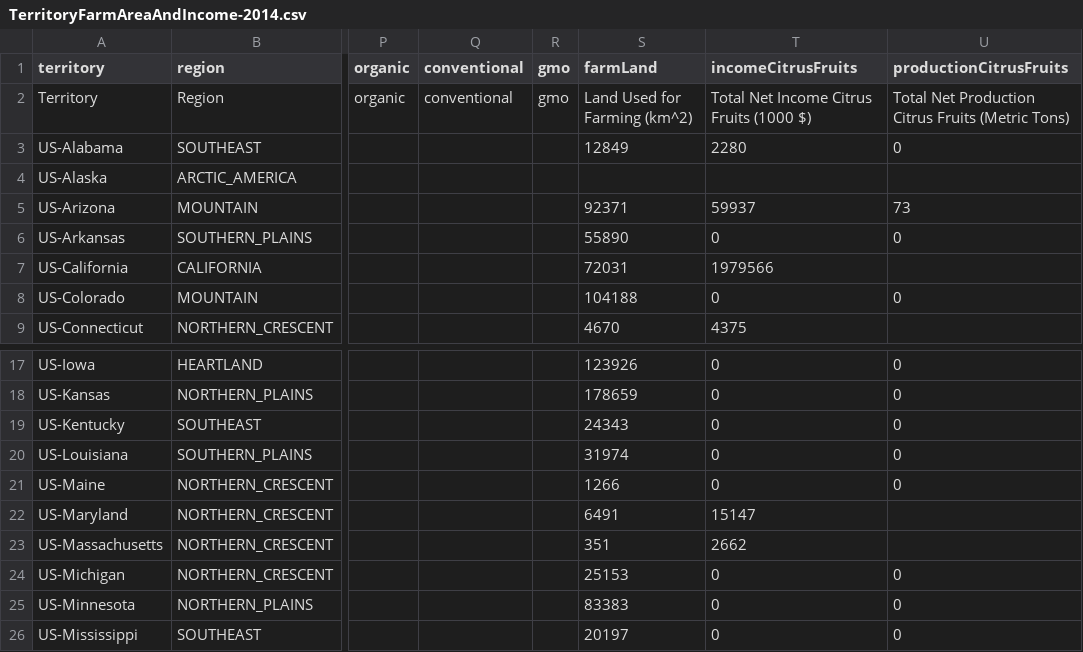
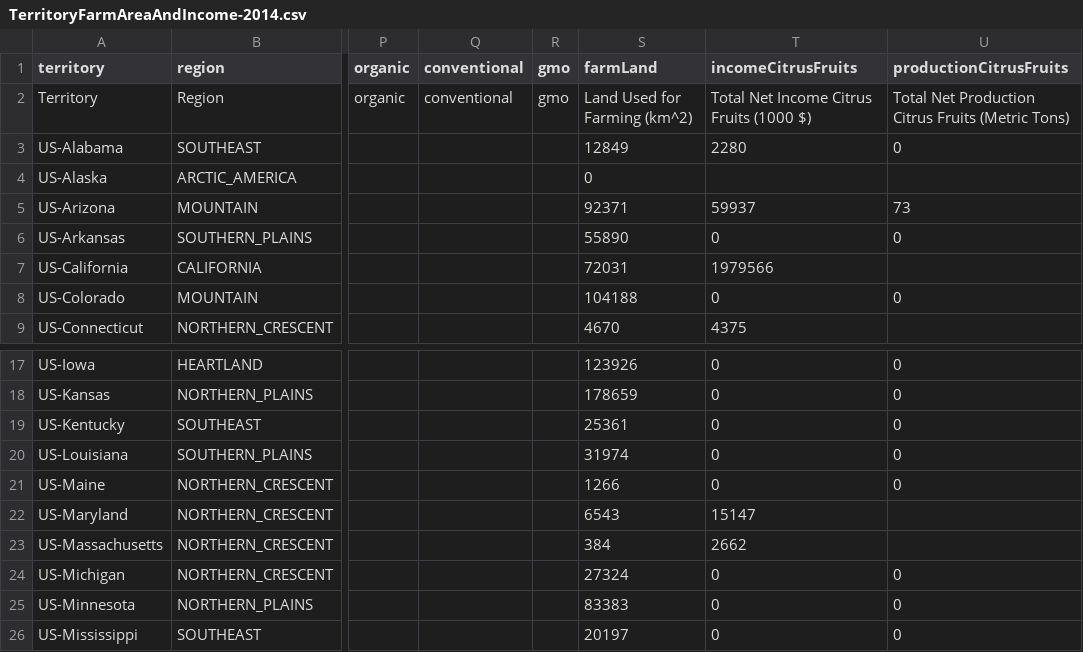
Before and after one commit to castellanos70/StarvationEvasion, a CSV file: data/sim/WorldData/TerritoryFarmAreaAndIncome-2014.csv, drawn as a sheet; only a part is shown, gaps mark what is left out; the diff covers the shown part only; the diff names each change by its address in the sheet, - before the commit and + after, or states it on an @@ line.

```diff
--- a/data/sim/WorldData/TerritoryFarmAreaAndIncome-2014.csv
+++ b/data/sim/WorldData/TerritoryFarmAreaAndIncome-2014.csv
-S4 (farmLand): (empty)
+S4 (farmLand): 0
-S19 (farmLand): 24343
+S19 (farmLand): 25361
-S22 (farmLand): 6491
+S22 (farmLand): 6543
-S23 (farmLand): 351
+S23 (farmLand): 384
-S24 (farmLand): 25153
+S24 (farmLand): 27324
```
Also changed, not shown: 11 edited cells elsewhere in this file, 9 other files.
